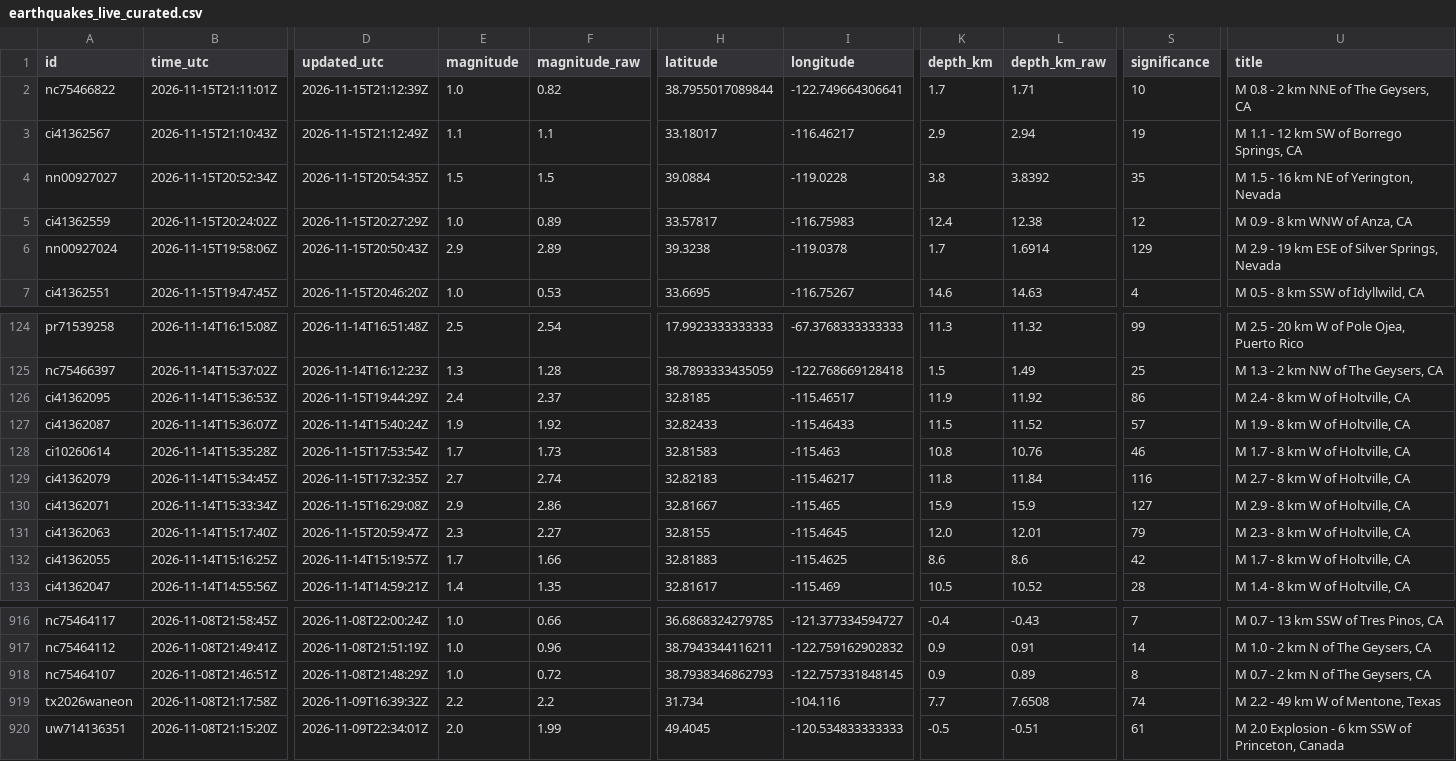
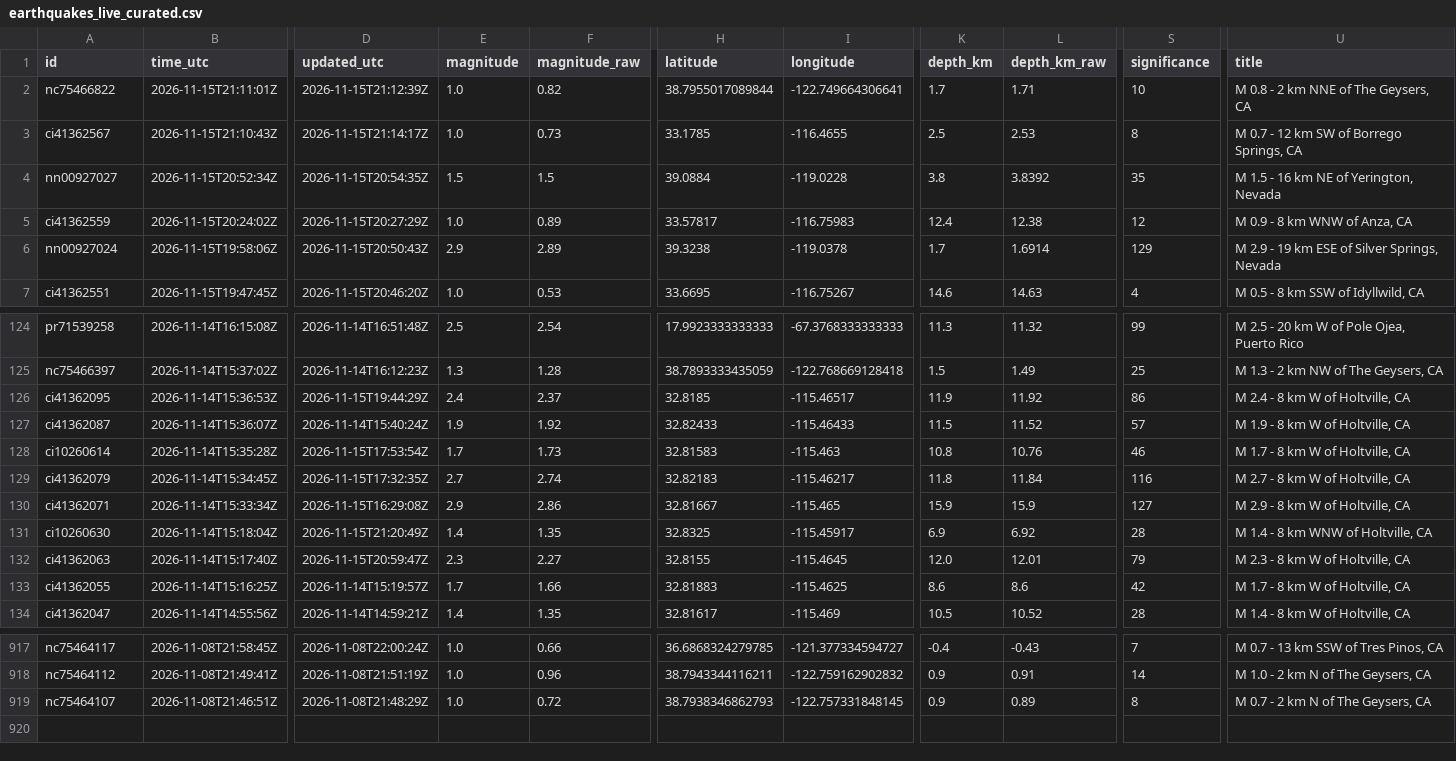
Before and after one commit to IFC-Chalaco/usgs-seismic-dashboard, a CSV file: docs/data/earthquakes_live_curated.csv, drawn as a sheet; only a part is shown, gaps mark what is left out; removed rows and columns are numbered as before the commit, all else as after; rows hold the shown columns only; the diff names each change by its address in the sheet, - before the commit and + after, or states it on an @@ line.

```diff
--- a/docs/data/earthquakes_live_curated.csv
+++ b/docs/data/earthquakes_live_curated.csv
-D3 (updated_utc): 2026-11-15T21:12:49Z
+D3 (updated_utc): 2026-11-15T21:14:17Z
-E3 (magnitude): 1.1
+E3 (magnitude): 1.0
-F3 (magnitude_raw): 1.1
+F3 (magnitude_raw): 0.73
-H3 (latitude): 33.18017
+H3 (latitude): 33.1785
-I3 (longitude): -116.46217
+I3 (longitude): -116.4655
-K3 (depth_km): 2.9
+K3 (depth_km): 2.5
-L3 (depth_km_raw): 2.94
+L3 (depth_km_raw): 2.53
-S3 (significance): 19
+S3 (significance): 8
-U3 (title): M 1.1 - 12 km SW of Borrego Springs, CA
+U3 (title): M 0.7 - 12 km SW of Borrego Springs, CA
+row 131: ci10260630 | 2026-11-14T15:18:04Z | 2026-11-15T21:20:49Z | 1.4 | 1.35 | 32.8325 | -115.45917 | 6.9 | 6.92 | 28 | M 1.4 - 8 km WNW of Holtville, CA
-row 919: tx2026waneon | 2026-11-08T21:17:58Z | 2026-11-09T16:39:32Z | 2.2 | 2.2 | 31.734 | -104.116 | 7.7 | 7.6508 | 74 | M 2.2 - 49 km W of Mentone, Texas
-row 920: uw714136351 | 2026-11-08T21:15:20Z | 2026-11-09T22:34:01Z | 2.0 | 1.99 | 49.4045 | -120.534833333333 | -0.5 | -0.51 | 61 | M 2.0 Explosion - 6 km SSW of Princeton, Canada
```
Also changed, not shown: usgs_seismic_stream/exports/earthquakes_live_curated.csv, 6 other files.
